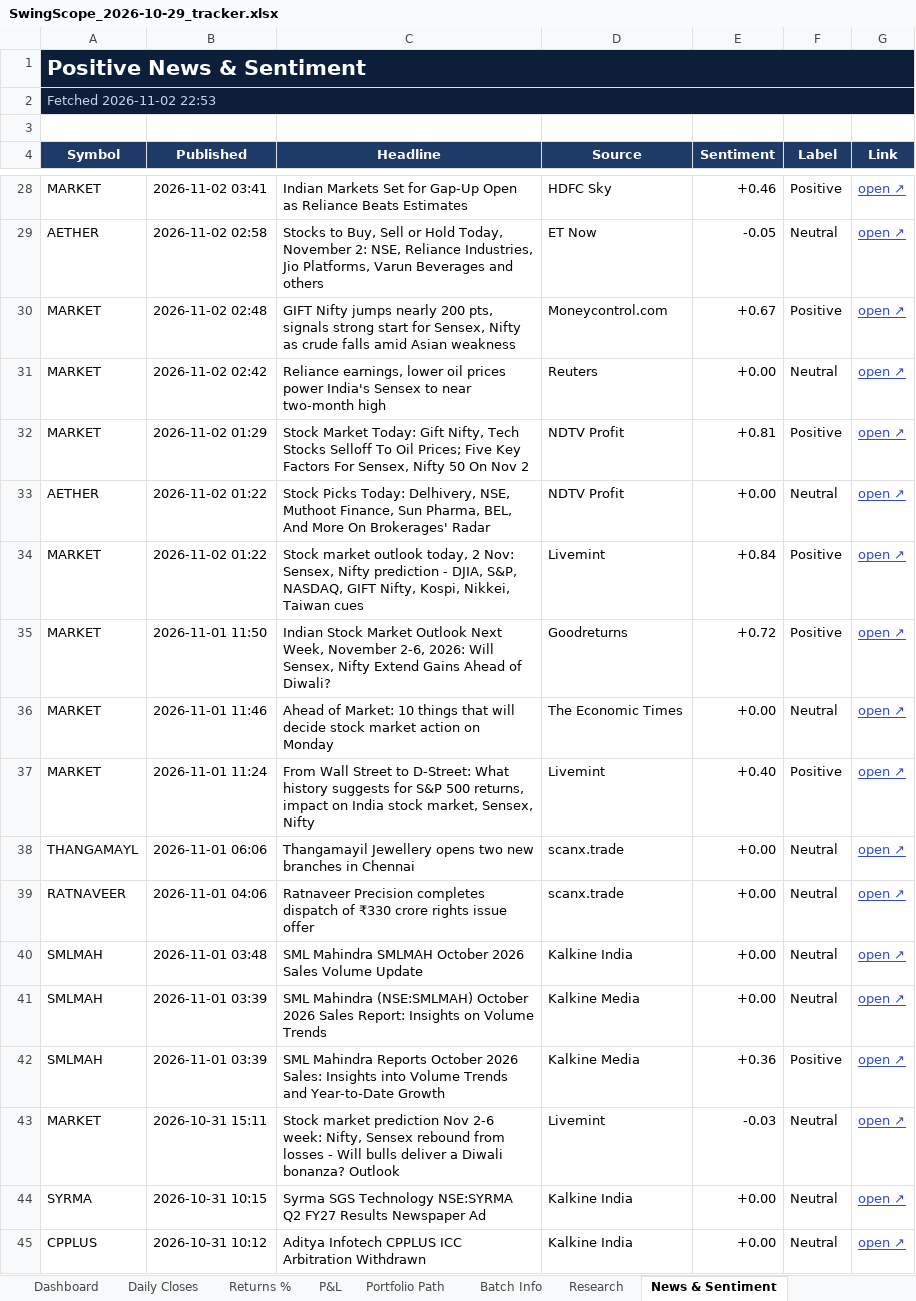
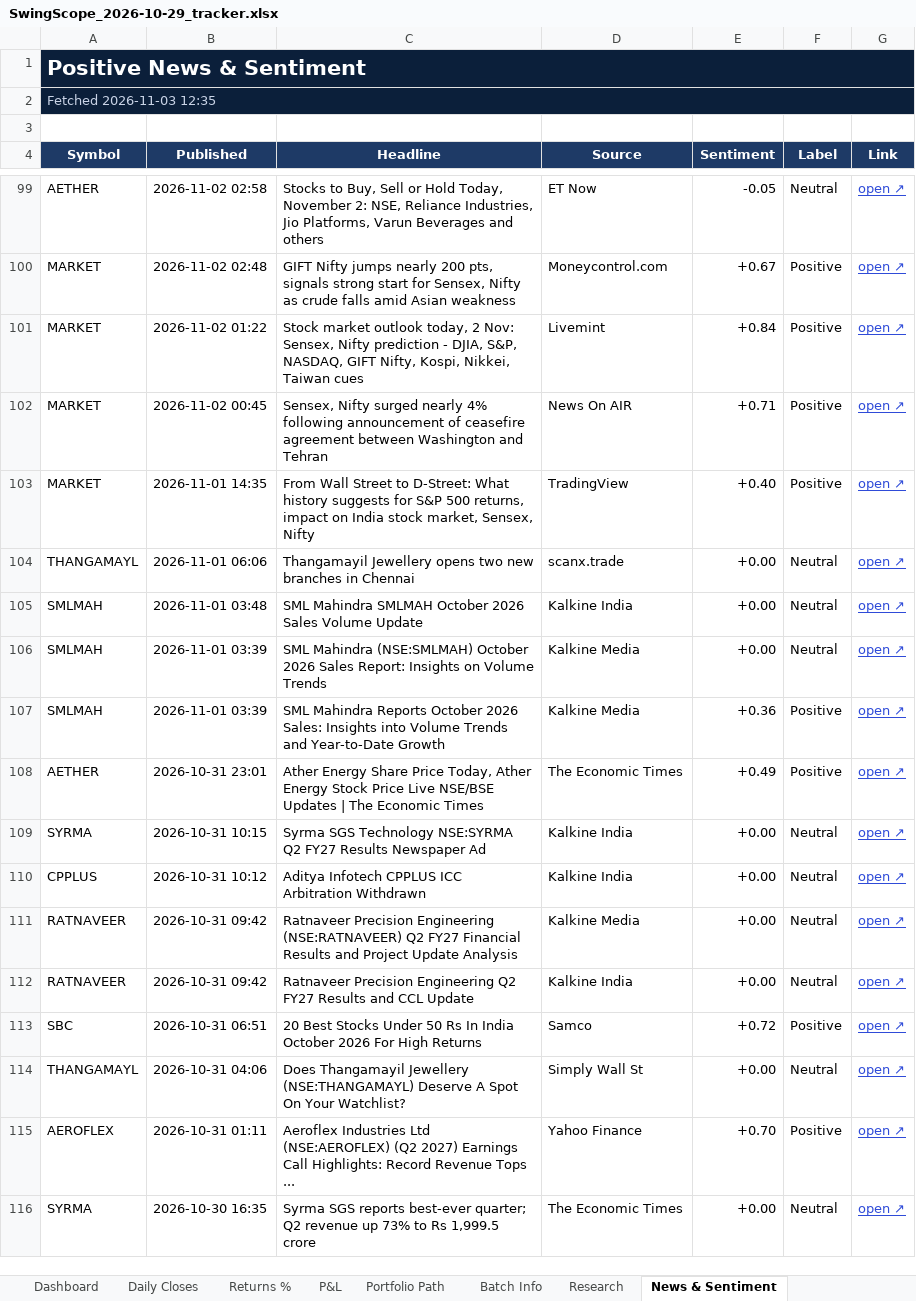
Before and after one commit to compukidsdgp-creator/Swing-Card, an Excel workbook: data/batches/2026-10-29/SwingScope_2026-10-29_tracker.xlsx, sheet News & Sentiment, drawn as a sheet; only a part is shown, gaps mark what is left out; the shorter side is filled out with more unchanged rows; values as stored, in another font and other column widths than the file's, no borders; conditional formats not drawn; removed rows and columns are numbered as before the commit, all else as after; the diff covers the shown part only; the diff names each change by its address in the sheet, - before the commit and + after, or states it on an @@ line.

```diff
--- a/data/batches/2026-10-29/SwingScope_2026-10-29_tracker.xlsx (sheet News & Sentiment)
+++ b/data/batches/2026-10-29/SwingScope_2026-10-29_tracker.xlsx (sheet News & Sentiment)
-A2 (Symbol): Fetched 2026-11-02 22:53
+A2 (Symbol): Fetched 2026-11-03 12:35
-row 28: MARKET | 2026-11-02 03:41 | Indian Markets Set for Gap-Up Open as Reliance Beats Estimates | HDFC Sky | +0.46 | Positive | open ↗
-row 31: MARKET | 2026-11-02 02:42 | Reliance earnings, lower oil prices power India's Sensex to near two-month high | Reuters | +0.00 | Neutral | open ↗
-row 32: MARKET | 2026-11-02 01:29 | Stock Market Today: Gift Nifty, Tech Stocks Selloff To Oil Prices; Five Key Factors For Sensex, Nifty 50 On Nov 2 | NDTV Profit | +0.81 | Positive | open ↗
-row 33: AETHER | 2026-11-02 01:22 | Stock Picks Today: Delhivery, NSE, Muthoot Finance, Sun Pharma, BEL, And More On Brokerages' Radar | NDTV Profit | +0.00 | Neutral | open ↗
-B102 (Published): 2026-11-01 11:50
+B102 (Published): 2026-11-02 00:45
-C102 (Headline): Indian Stock Market Outlook Next Week, November 2-6, 2026: Will Sensex, Nifty Extend Gains Ahead of Diwali?
+C102 (Headline): Sensex, Nifty surged nearly 4% following announcement of ceasefire agreement between Washington and Tehran
-D102 (Source): Goodreturns
+D102 (Source): News On AIR
-E102 (Sentiment): +0.72
+E102 (Sentiment): +0.71
-row 36: MARKET | 2026-11-01 11:46 | Ahead of Market: 10 things that will decide stock market action on Monday | The Economic Times | +0.00 | Neutral | open ↗
-B103 (Published): 2026-11-01 11:24
+B103 (Published): 2026-11-01 14:35
-D103 (Source): Livemint
+D103 (Source): TradingView
-row 39: RATNAVEER | 2026-11-01 04:06 | Ratnaveer Precision completes dispatch of ₹330 crore rights issue offer | scanx.trade | +0.00 | Neutral | open ↗
-row 43: MARKET | 2026-10-31 15:11 | Stock market prediction Nov 2-6 week: Nifty, Sensex rebound from losses - Will bulls deliver a Diwali bonanza? Outlook | Livemint | -0.03 | Neutral | open ↗
+row 108: AETHER | 2026-10-31 23:01 | Ather Energy Share Price Today, Ather Energy Stock Price Live NSE/BSE Updates | The Economic Times | The Economic Times | +0.49 | Positive | open ↗
```
Also changed, not shown: 78 added rows, 88 removed rows and 26 edited cells elsewhere in this sheet, sheet Dashboard, sheet Research, sheet Daily Closes, sheet Portfolio Path, sheet P&L, sheet Returns %, charts or pictures, 4 other files.
